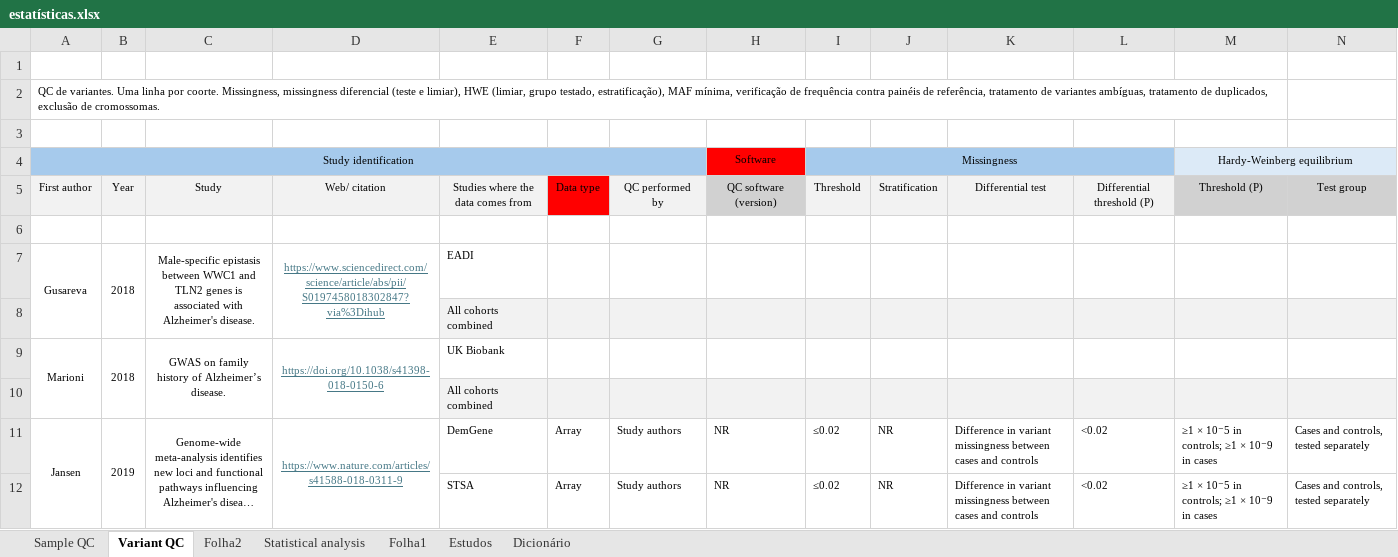
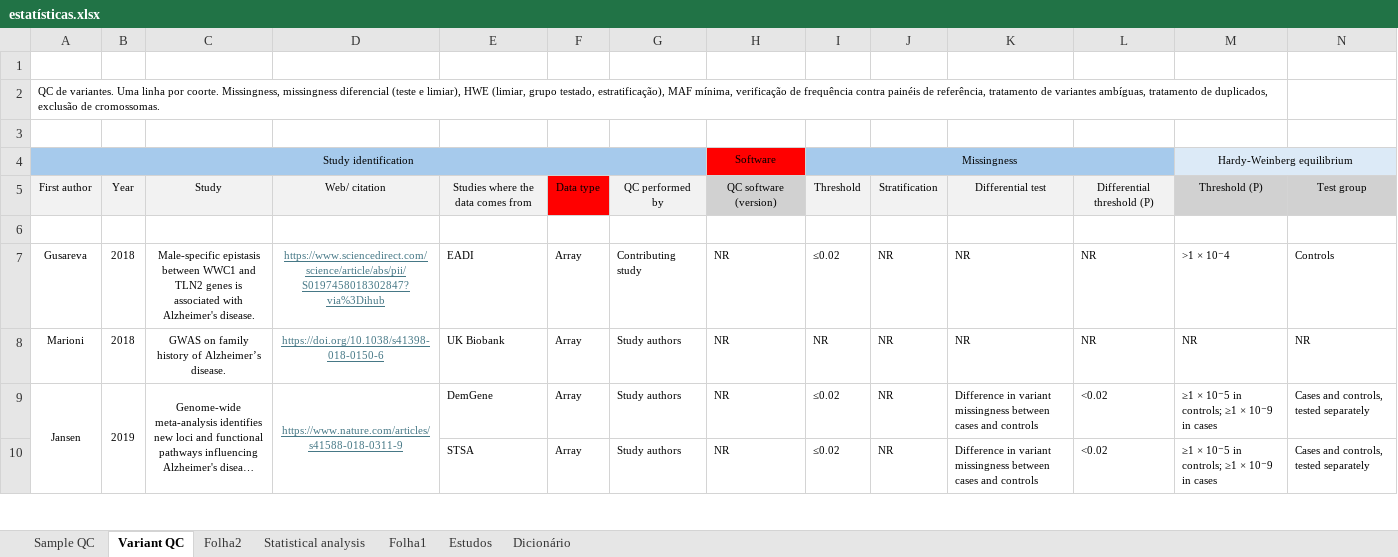
Before and after one commit to LeonorCarv/alzheimer-gwas-curation, an Excel workbook: supplementary/estatísticas.xlsx, sheet Variant QC, drawn as a sheet; only a part is shown; long unchanged cells end in …; values as stored, in another font and other column widths than the file's, no borders; removed rows and columns are numbered as before the commit, all else as after; rows hold the shown columns only; the diff names each change by its address in the sheet, - before the commit and + after, or states it on an @@ line.

```diff
--- a/supplementary/estatísticas.xlsx (sheet Variant QC)
+++ b/supplementary/estatísticas.xlsx (sheet Variant QC)
-row 7: Gusareva | 2018 | Male-specific epistasis between WWC1 and TLN2 genes is associated with Alzheimer's disease. | https://www.sciencedirect.com/science/article/abs/pii/S0197458018302847?via%3Dihub | EADI
-row 8:  |  |  |  | All cohorts combined
-row 9: Marioni | 2018 | GWAS on family history of Alzheimer’s disease. | https://doi.org/10.1038/s41398-018-0150-6 | UK Biobank
-row 10:  |  |  |  | All cohorts combined
+row 7: Gusareva | 2018 | Male-specific epistasis between WWC1 and TLN2 genes is associated with Alzheimer's disease. | https://www.sciencedirect.com/science/article/abs/pii/S0197458018302847?via%3Dihub | EADI | Array | Contributing study | NR | ≤0.02 | NR | NR | NR | >1 × 10⁻4 | Controls
+row 8: Marioni | 2018 | GWAS on family history of Alzheimer’s disease. | https://doi.org/10.1038/s41398-018-0150-6 | UK Biobank | Array | Study authors | NR | NR | NR | NR | NR | NR | NR
```
Also changed, not shown: sheet Sample QC, sheet Folha2.
